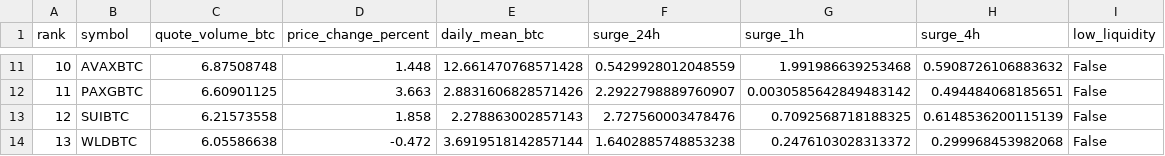
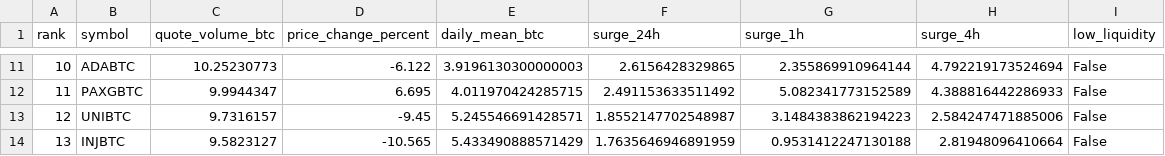
Before and after one commit to leeireum/binance-btc-volume, a CSV file: data/volume.csv, drawn as a sheet; only a part is shown, gaps mark what is left out; the diff covers the shown part only.

```diff
--- a/data/volume.csv
+++ b/data/volume.csv
@@ -11,4 +11,4 @@ rank,symbol,quote_volume_btc,price_change_percent,daily_mean_btc,surge_24h,surge
-10,AVAXBTC,6.87508748,1.448,12.661470768571428,0.5429928012048559,1.991986639253468,0.5908726106883632,False
-11,PAXGBTC,6.60901125,3.663,2.8831606828571426,2.2922798889760907,0.0030585642849483142,0.494484068185651,False
-12,SUIBTC,6.21573558,1.858,2.278863002857143,2.727560003478476,0.7092568718188325,0.6148536200115139,False
-13,WLDBTC,6.05586638,-0.472,3.6919518142857144,1.6402885748853238,0.2476103028313372,0.299968453982068,False
+10,ADABTC,10.25230773,-6.122,3.9196130300000003,2.6156428329865,2.355869910964144,4.792219173524694,False
+11,PAXGBTC,9.9944347,6.695,4.011970424285715,2.491153633511492,5.082341773152589,4.388816442286933,False
+12,UNIBTC,9.7316157,-9.45,5.245546691428571,1.8552147702548987,3.1484383862194223,2.584247471885006,False
+13,INJBTC,9.5823127,-10.565,5.433490888571429,1.7635646946891959,0.9531412247130188,2.81948096410664,False
```
Also changed, not shown: 146 edited cells elsewhere in this file, data/surge.csv, 9 other files.
